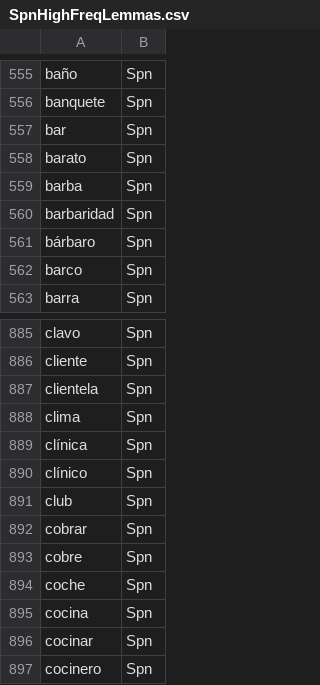
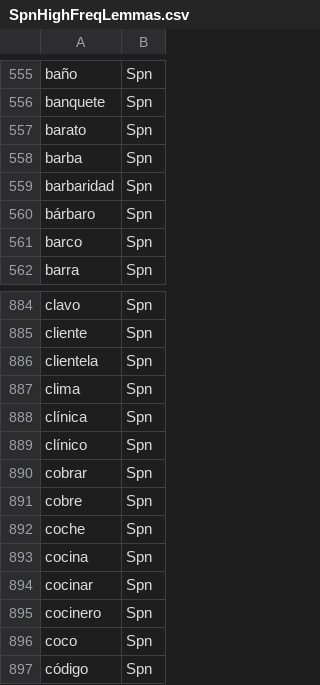
Before and after one commit to KoalaChelsea/Tool-for-Anglicisms-with-Spanish-Identification, a CSV file: Output/SpnHighFreqLemmas.csv, drawn as a sheet; only a part is shown, gaps mark what is left out; the shorter side is filled out with more unchanged rows; the diff names each change by its address in the sheet, - before the commit and + after, or states it on an @@ line.

```diff
--- a/Output/SpnHighFreqLemmas.csv
+++ b/Output/SpnHighFreqLemmas.csv
-row 557: bar | Spn
-row 891: club | Spn
```
Also changed, not shown: Output/diff_df_High_Freq.csv, Output/target_full_df_NACC_Prob.csv, 3 other files.
